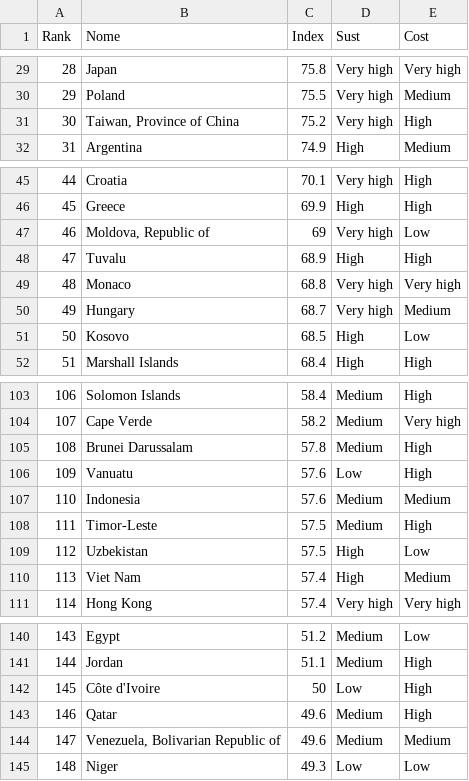
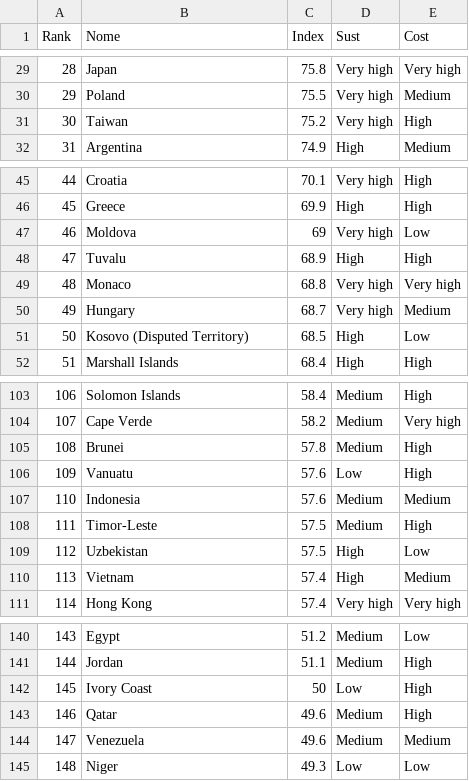
Before and after one commit to Sircarrasco/VAD.PROJETO, a CSV file: src/data/quality_life_index.csv, drawn as a sheet; only a part is shown, gaps mark what is left out; the diff covers the shown part only.

```diff
--- a/src/data/quality_life_index.csv
+++ b/src/data/quality_life_index.csv
@@ -30,3 +30,3 @@ Rank,Nome,Index,Sust,Cost
 29,Poland,75.5,Very high,Medium
-30,"Taiwan, Province of China",75.2,Very high,High
+30,Taiwan,75.2,Very high,High
 31,Argentina,74.9,High,Medium
@@ -46,3 +46,3 @@ Rank,Nome,Index,Sust,Cost
 45,Greece,69.9,High,High
-46,"Moldova, Republic of",69,Very high,Low
+46,Moldova,69,Very high,Low
 47,Tuvalu,68.9,High,High
@@ -50,3 +50,3 @@ Rank,Nome,Index,Sust,Cost
 49,Hungary,68.7,Very high,Medium
-50,Kosovo,68.5,High,Low
+50,Kosovo (Disputed Territory),68.5,High,Low
 51,Marshall Islands,68.4,High,High
@@ -104,3 +104,3 @@ Rank,Nome,Index,Sust,Cost
 107,Cape Verde,58.2,Medium,Very high
-108,Brunei Darussalam,57.8,Medium,High
+108,Brunei,57.8,Medium,High
 109,Vanuatu,57.6,Low,High
@@ -109,3 +109,3 @@ Rank,Nome,Index,Sust,Cost
 112,Uzbekistan,57.5,High,Low
-113,Viet Nam,57.4,High,Medium
+113,Vietnam,57.4,High,Medium
 114,Hong Kong,57.4,Very high,Very high
@@ -141,5 +141,5 @@ Rank,Nome,Index,Sust,Cost
 144,Jordan,51.1,Medium,High
-145,Côte d'Ivoire,50,Low,High
+145,Ivory Coast,50,Low,High
 146,Qatar,49.6,Medium,High
-147,"Venezuela, Bolivarian Republic of",49.6,Medium,Medium
+147,Venezuela,49.6,Medium,Medium
 148,Niger,49.3,Low,Low
```
Also changed, not shown: 8 edited cells elsewhere in this file, src/data/dataset_alpha.csv, src/data/unesco.csv, 1 other file.
